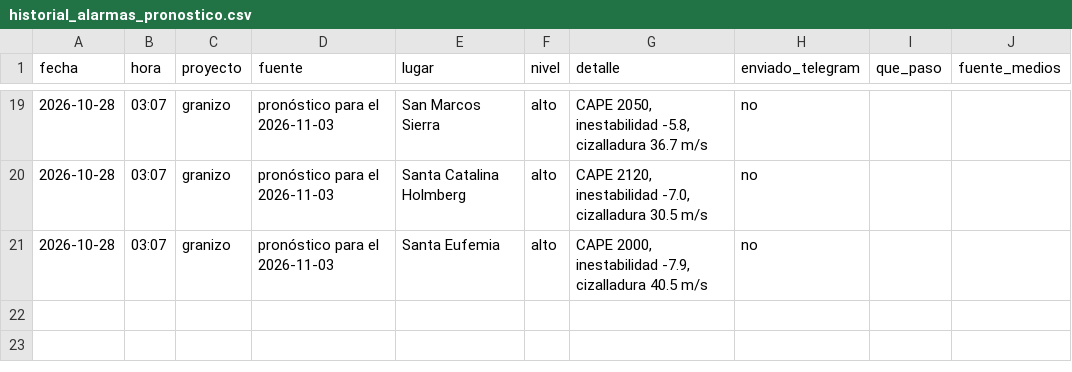
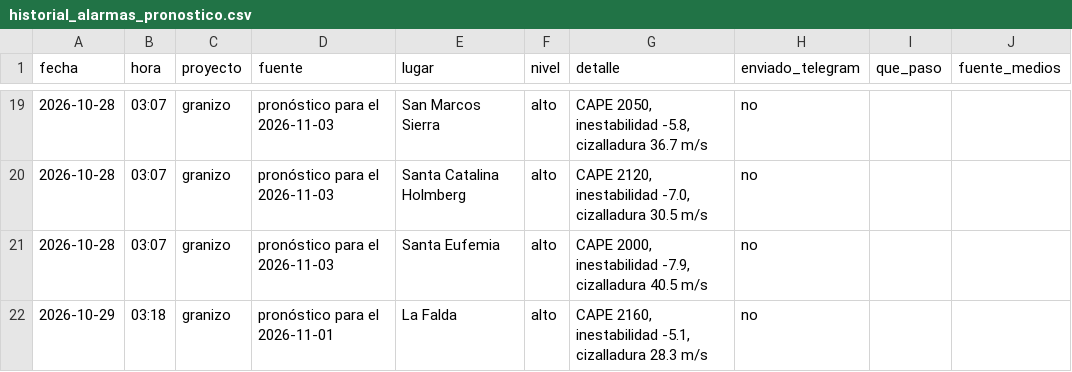
Before and after one commit to diegoesteve/piedrazon, a CSV file: data/historial_alarmas_pronostico.csv, drawn as a sheet; only a part is shown, gaps mark what is left out; the diff names each change by its address in the sheet, - before the commit and + after, or states it on an @@ line.

```diff
--- a/data/historial_alarmas_pronostico.csv
+++ b/data/historial_alarmas_pronostico.csv
+row 22: 2026-10-29 | 03:18 | granizo | pronóstico para el 2026-11-01 | La Falda | alto | CAPE 2160, inestabilidad -5.1, cizalladura 28.3 m/s | no
```
Also changed, not shown: 3 other files.
